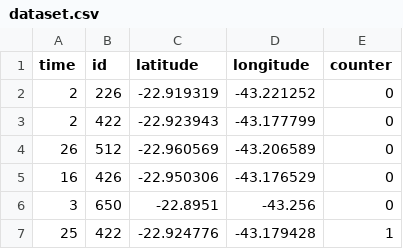
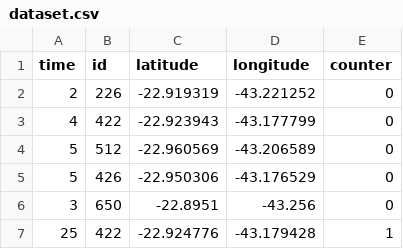
Before and after one commit to mttbrt/RadixDLT-IoTSimulation, a CSV file: server/data/dataset.csv, drawn as a sheet; only a part is shown.

```diff
--- a/server/data/dataset.csv
+++ b/server/data/dataset.csv
@@ -2,5 +2,5 @@ time,id,latitude,longitude,counter
 2,226,-22.919319,-43.221252,0
-2,422,-22.923943,-43.177799,0
-26,512,-22.960569,-43.206589,0
-16,426,-22.950306,-43.176529,0
+4,422,-22.923943,-43.177799,0
+5,512,-22.960569,-43.206589,0
+5,426,-22.950306,-43.176529,0
 3,650,-22.8951,-43.256,0
```
Also changed, not shown: 3 other files.
